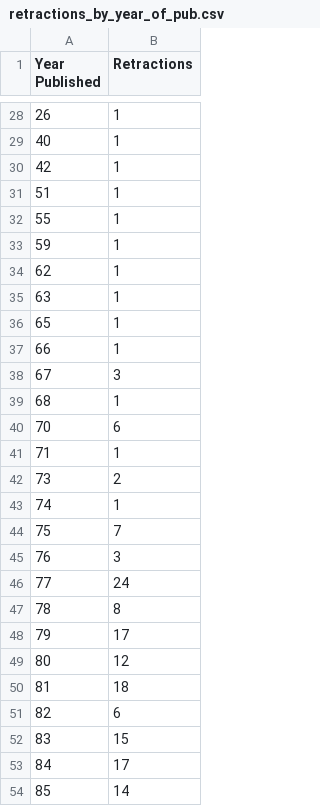
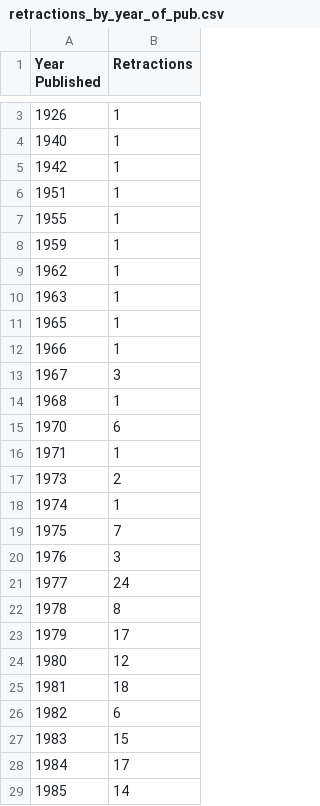
Before and after one commit to osun24/retractions-visualization, a CSV file: retractions_by_year_of_pub.csv, drawn as a sheet; only a part is shown, gaps mark what is left out; the diff covers the shown part only.

Commit message:
add full year, subject

```diff
--- a/retractions_by_year_of_pub.csv
+++ b/retractions_by_year_of_pub.csv
@@ -28,27 +3,27 @@ Year Published,Retractions
-26,1
-40,1
-42,1
-51,1
-55,1
-59,1
-62,1
-63,1
-65,1
-66,1
-67,3
-68,1
-70,6
-71,1
-73,2
-74,1
-75,7
-76,3
-77,24
-78,8
-79,17
-80,12
-81,18
-82,6
-83,15
-84,17
-85,14
+1926,1
+1940,1
+1942,1
+1951,1
+1955,1
+1959,1
+1962,1
+1963,1
+1965,1
+1966,1
+1967,3
+1968,1
+1970,6
+1971,1
+1973,2
+1974,1
+1975,7
+1976,3
+1977,24
+1978,8
+1979,17
+1980,12
+1981,18
+1982,6
+1983,15
+1984,17
+1985,14
```
Also changed, not shown: 25 added rows, 25 removed rows and 14 edited cells elsewhere in this file, 4 other files.
